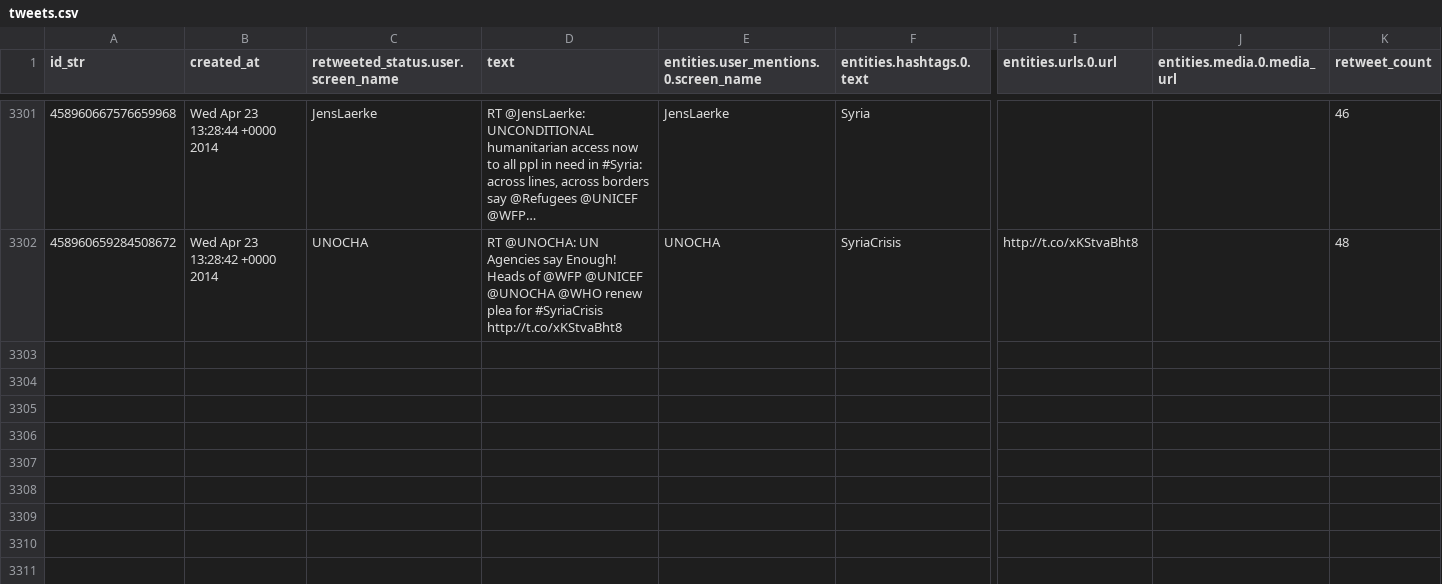
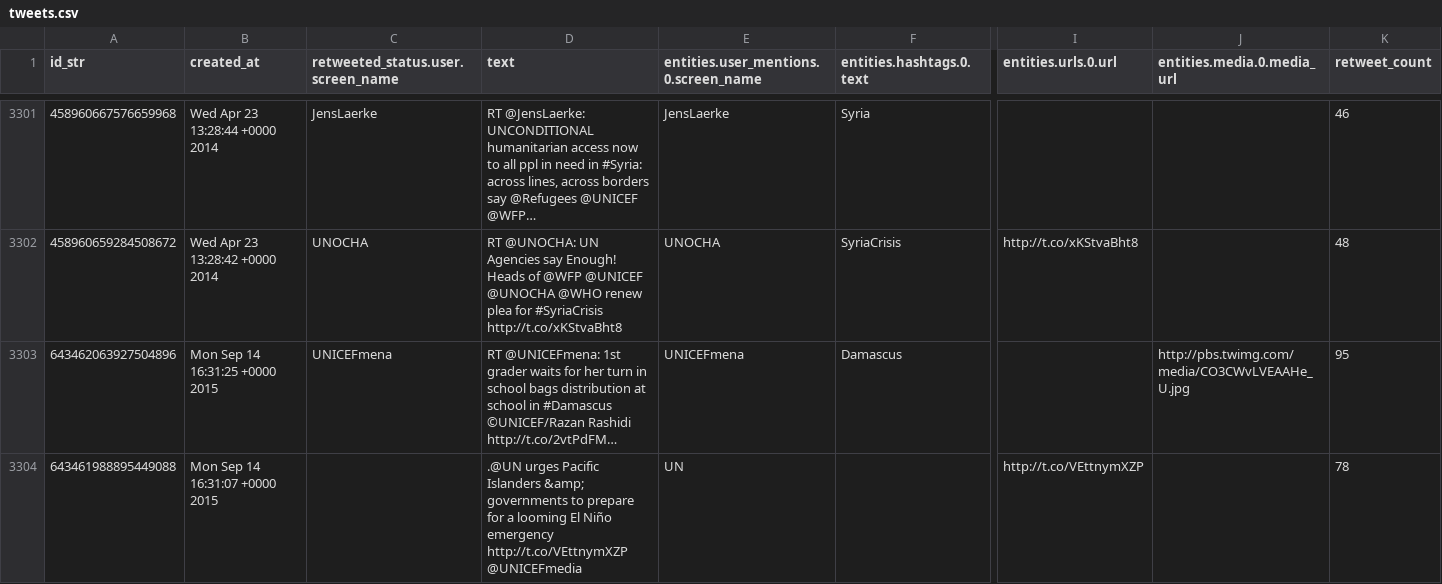
Before and after one commit to moqri/TwitterTracker, a CSV file: Analysis/tweets.csv, drawn as a sheet; only a part is shown, gaps mark what is left out; rows hold the shown columns only; ↵ is a line break in a cell; the diff covers the shown part only; the diff names each change by its address in the sheet, - before the commit and + after, or states it on an @@ line.

Commit message:
add user

```diff
--- a/Analysis/tweets.csv
+++ b/Analysis/tweets.csv
+row 3303: 643462063927504896 | Mon Sep 14 16:31:25 +0000 2015 | UNICEFmena | RT @UNICEFmena: 1st grader waits for her turn in school bags distribution at school in #Damascus ↵ ©UNICEF/Razan Rashidi http://t.co/2vtPdFM… | UNICEFmena | Damascus |  | http://pbs.twimg.com/media/CO3CWvLVEAAHe_U.jpg | 95
+row 3304: 643461988895449088 | Mon Sep 14 16:31:07 +0000 2015 |  | .@UN urges Pacific Islanders &amp; governments to prepare for a looming El Niño emergency http://t.co/VEttnymXZP @UNICEFmedia | UN |  | http://t.co/VEttnymXZP |  | 78
```
Also changed, not shown: 2 added rows elsewhere in this file, 7 other files.
